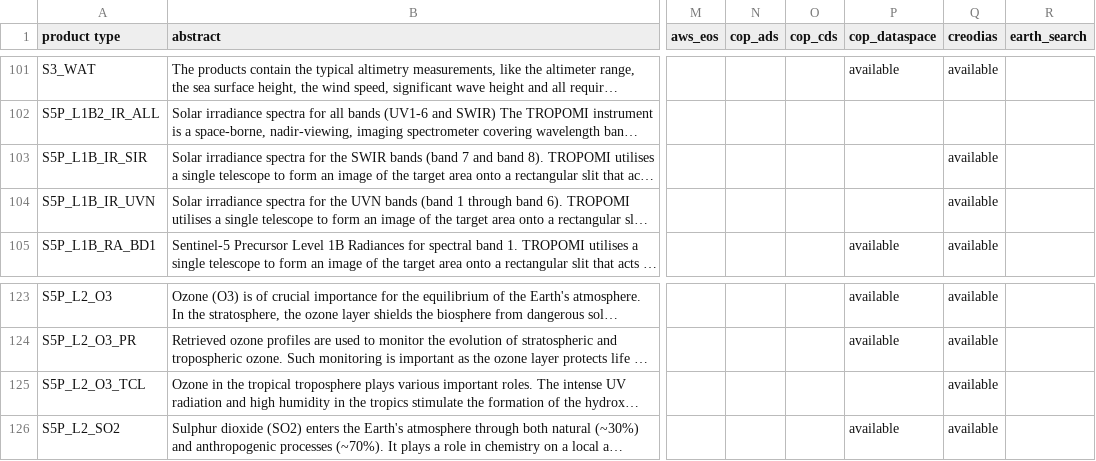
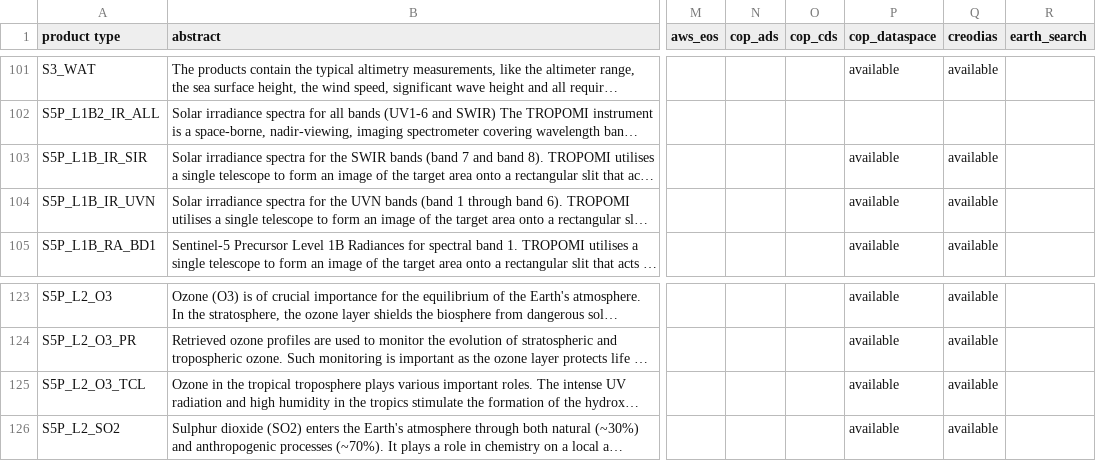
Before and after one commit to CS-SI/eodag, a CSV file: docs/_static/product_types_information.csv, drawn as a sheet; only a part is shown, gaps mark what is left out; long unchanged cells end in …; the diff names each change by its address in the sheet, - before the commit and + after, or states it on an @@ line.

Commit message:
docs: update providers plugins table

```diff
--- a/docs/_static/product_types_information.csv
+++ b/docs/_static/product_types_information.csv
-P103:P104 (cop_dataspace): (empty)
+P103:P104 (cop_dataspace): available
-P125 (cop_dataspace): (empty)
+P125 (cop_dataspace): available
```
Also changed, not shown: docs/_static/params_mapping_opensearch.csv, 1 other file.
